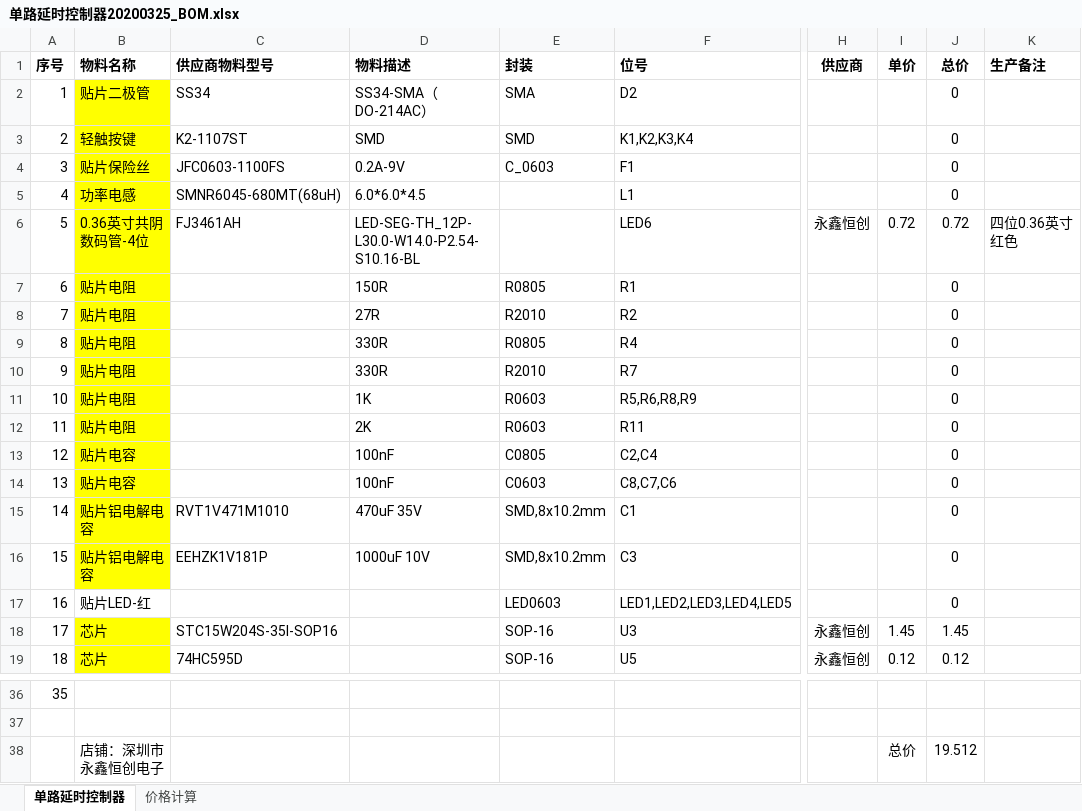
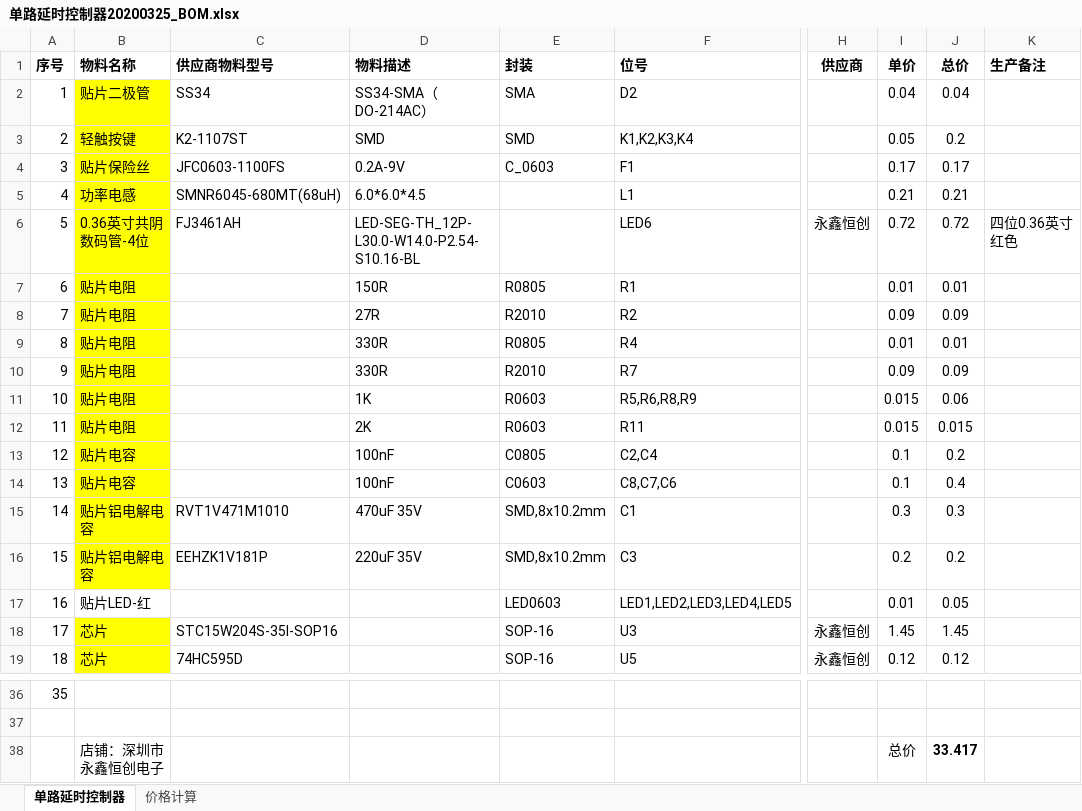
Before and after one commit to Benjie-Cheng/Master_Board, an Excel workbook: BOM/延时控制器原理图及BOM/单路延时控制器20200325_BOM.xlsx, sheet 单路延时控制器, drawn as a sheet; only a part is shown, gaps mark what is left out; values as stored, in another font and other column widths than the file's, no borders; the diff covers the shown part only; the diff names each change by its address in the sheet, - before the commit and + after, or states it on an @@ line.

```diff
--- a/BOM/延时控制器原理图及BOM/单路延时控制器20200325_BOM.xlsx (sheet 单路延时控制器)
+++ b/BOM/延时控制器原理图及BOM/单路延时控制器20200325_BOM.xlsx (sheet 单路延时控制器)
-I2 (单价): (empty)
+I2 (单价): 0.04
-J2 (总价): 0
+J2 (总价): 0.04
-I3 (单价): (empty)
+I3 (单价): 0.05
-J3 (总价): 0
+J3 (总价): 0.2
-I4 (单价): (empty)
+I4 (单价): 0.17
-J4 (总价): 0
+J4 (总价): 0.17
-I5 (单价): (empty)
+I5 (单价): 0.21
-J5 (总价): 0
+J5 (总价): 0.21
-I7 (单价): (empty)
+I7 (单价): 0.01
-J7 (总价): 0
+J7 (总价): 0.01
-I8 (单价): (empty)
+I8 (单价): 0.09
-J8 (总价): 0
+J8 (总价): 0.09
-I9 (单价): (empty)
+I9 (单价): 0.01
-J9 (总价): 0
+J9 (总价): 0.01
-I10 (单价): (empty)
+I10 (单价): 0.09
-J10 (总价): 0
+J10 (总价): 0.09
-I11:I12 (单价): (empty)
+I11:I12 (单价): 0.015
-J11 (总价): 0
+J11 (总价): 0.06
-J12 (总价): 0
+J12 (总价): 0.015
-I13:I14 (单价): (empty)
+I13:I14 (单价): 0.1
-J13 (总价): 0
+J13 (总价): 0.2
-J14 (总价): 0
+J14 (总价): 0.4
-I15 (单价): (empty)
+I15 (单价): 0.3
-J15 (总价): 0
+J15 (总价): 0.3
-D16 (物料描述): 1000uF 10V
+D16 (物料描述): 220uF 35V
-I16 (单价): (empty)
+I16 (单价): 0.2
-J16 (总价): 0
+J16 (总价): 0.2
-I17 (单价): (empty)
+I17 (单价): 0.01
-J17 (总价): 0
+J17 (总价): 0.05
-J38 (总价): 19.512
+J38 (总价): 33.417
-J38 bold: off
+J38 bold: on
```
Also changed, not shown: 9 edited cells elsewhere in this sheet, BOM/延时控制器原理图及BOM/双路延时控制器20200323_BOM.xlsx, 4 other files.
